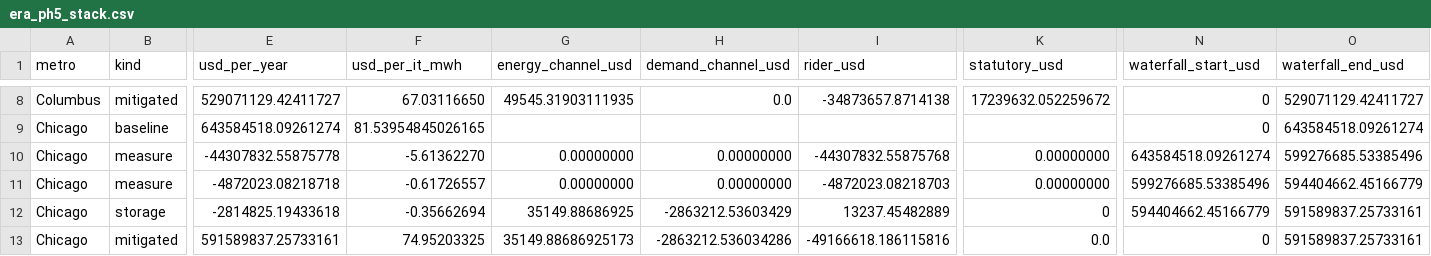
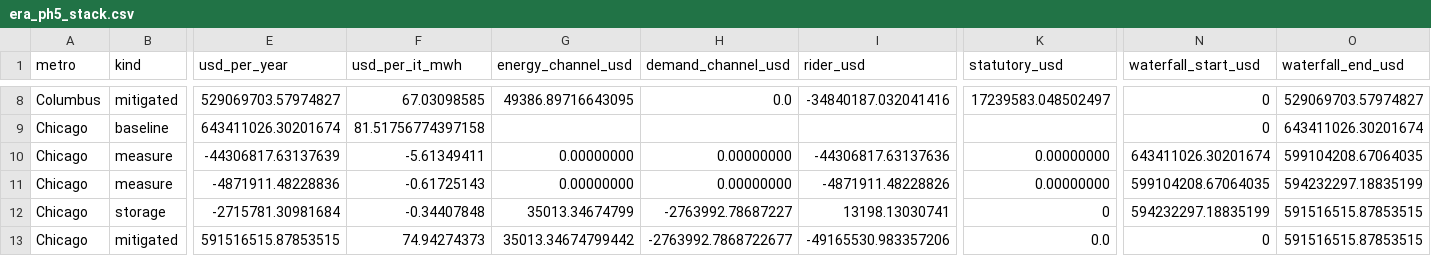
Before and after one commit to bradleymachado/era-siting-tool, a CSV file: era_ph5_stack.csv, drawn as a sheet; only a part is shown, gaps mark what is left out; the diff covers the shown part only; the diff names each change by its address in the sheet, - before the commit and + after, or states it on an @@ line.

```diff
--- a/era_ph5_stack.csv
+++ b/era_ph5_stack.csv
-E8 (usd_per_year): 529071129.42411727
+E8 (usd_per_year): 529069703.57974827
-F8 (usd_per_it_mwh): 67.03116650
+F8 (usd_per_it_mwh): 67.03098585
-G8 (energy_channel_usd): 49545.31903111935
+G8 (energy_channel_usd): 49386.89716643095
-I8 (rider_usd): -34873657.8714138
+I8 (rider_usd): -34840187.032041416
-K8 (statutory_usd): 17239632.052259672
+K8 (statutory_usd): 17239583.048502497
-O8 (waterfall_end_usd): 529071129.42411727
+O8 (waterfall_end_usd): 529069703.57974827
-E9 (usd_per_year): 643584518.09261274
+E9 (usd_per_year): 643411026.30201674
-F9 (usd_per_it_mwh): 81.53954845026165
+F9 (usd_per_it_mwh): 81.51756774397158
-O9 (waterfall_end_usd): 643584518.09261274
+O9 (waterfall_end_usd): 643411026.30201674
-E10 (usd_per_year): -44307832.55875778
+E10 (usd_per_year): -44306817.63137639
-F10 (usd_per_it_mwh): -5.61362270
+F10 (usd_per_it_mwh): -5.61349411
-I10 (rider_usd): -44307832.55875768
+I10 (rider_usd): -44306817.63137636
-N10 (waterfall_start_usd): 643584518.09261274
+N10 (waterfall_start_usd): 643411026.30201674
-O10 (waterfall_end_usd): 599276685.53385496
+O10 (waterfall_end_usd): 599104208.67064035
-E11 (usd_per_year): -4872023.08218718
+E11 (usd_per_year): -4871911.48228836
-F11 (usd_per_it_mwh): -0.61726557
+F11 (usd_per_it_mwh): -0.61725143
-I11 (rider_usd): -4872023.08218703
+I11 (rider_usd): -4871911.48228826
-N11 (waterfall_start_usd): 599276685.53385496
+N11 (waterfall_start_usd): 599104208.67064035
-O11 (waterfall_end_usd): 594404662.45166779
+O11 (waterfall_end_usd): 594232297.18835199
-E12 (usd_per_year): -2814825.19433618
+E12 (usd_per_year): -2715781.30981684
-F12 (usd_per_it_mwh): -0.35662694
+F12 (usd_per_it_mwh): -0.34407848
-G12 (energy_channel_usd): 35149.88686925
+G12 (energy_channel_usd): 35013.34674799
-H12 (demand_channel_usd): -2863212.53603429
+H12 (demand_channel_usd): -2763992.78687227
-I12 (rider_usd): 13237.45482889
+I12 (rider_usd): 13198.13030741
-N12 (waterfall_start_usd): 594404662.45166779
+N12 (waterfall_start_usd): 594232297.18835199
-O12:O13 (waterfall_end_usd): 591589837.25733161
+O12:O13 (waterfall_end_usd): 591516515.87853515
-E13 (usd_per_year): 591589837.25733161
+E13 (usd_per_year): 591516515.87853515
-F13 (usd_per_it_mwh): 74.95203325
+F13 (usd_per_it_mwh): 74.94274373
-G13 (energy_channel_usd): 35149.88686925173
+G13 (energy_channel_usd): 35013.34674799442
-H13 (demand_channel_usd): -2863212.536034286
+H13 (demand_channel_usd): -2763992.7868722677
-I13 (rider_usd): -49166618.186115816
+I13 (rider_usd): -49165530.983357206
```
Also changed, not shown: 101 edited cells elsewhere in this file, era_ph5_caveat.csv, era_ph5_metro.csv, 14 other files.
